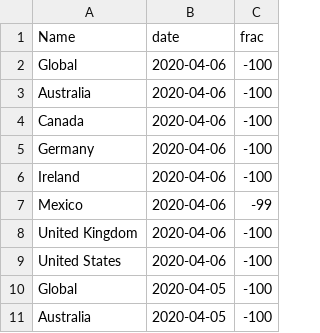
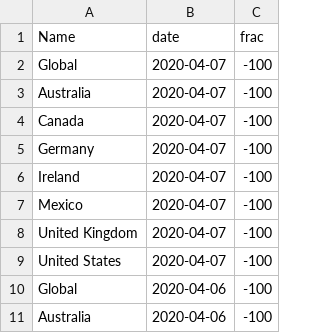
Before and after one commit to stsievert/covid-19, a CSV file: data/open-table-countries.csv, drawn as a sheet; only a part is shown; the shorter side is filled out with more unchanged rows; the diff names each change by its address in the sheet, - before the commit and + after, or states it on an @@ line.

```diff
--- a/data/open-table-countries.csv
+++ b/data/open-table-countries.csv
+row 2: Global | 2020-04-07 | -100
+row 3: Australia | 2020-04-07 | -100
+row 4: Canada | 2020-04-07 | -100
+row 5: Germany | 2020-04-07 | -100
+row 6: Ireland | 2020-04-07 | -100
+row 7: Mexico | 2020-04-07 | -100
+row 8: United Kingdom | 2020-04-07 | -100
+row 9: United States | 2020-04-07 | -100
```
Also changed, not shown: data/nytimes.csv, data/open-table-cities.csv, 24 other files.
